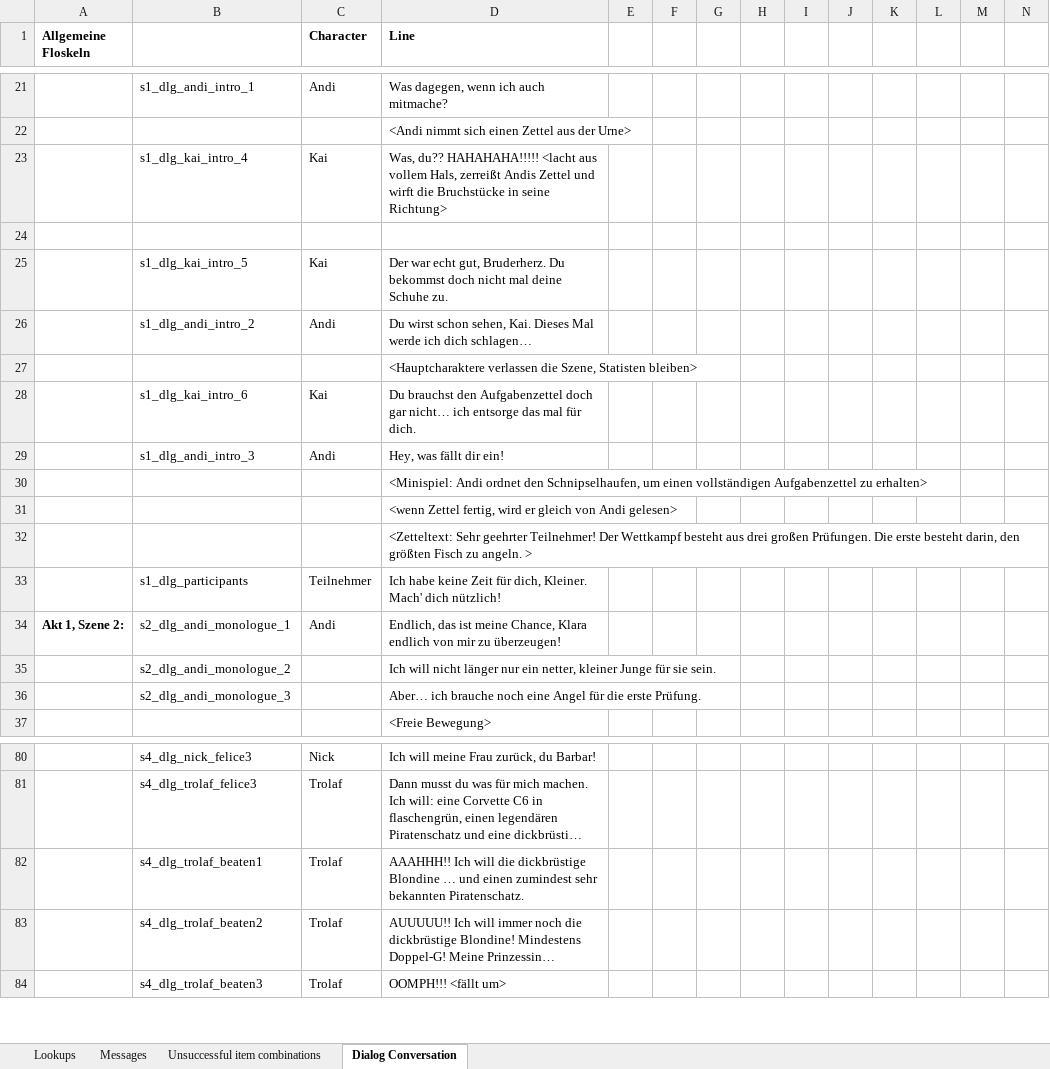
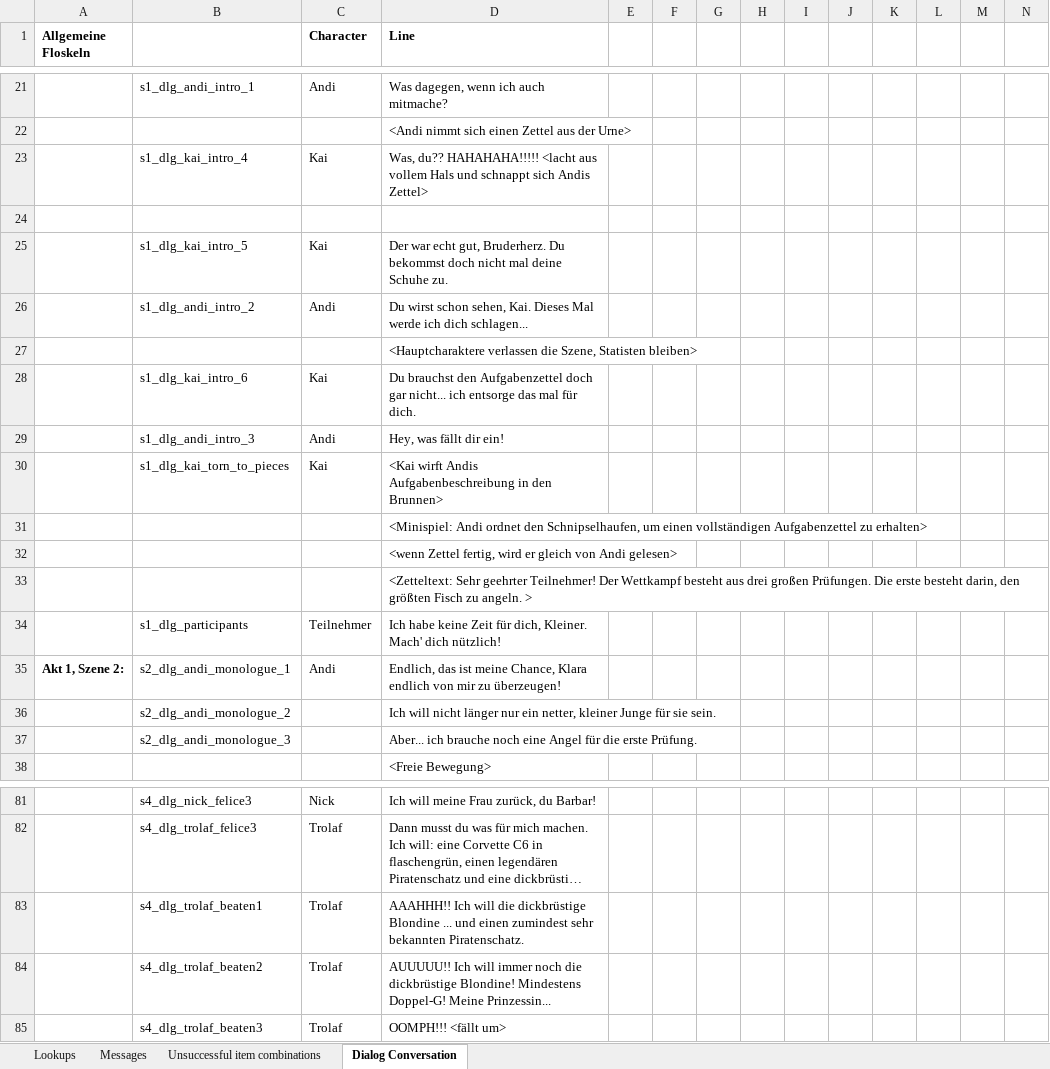
Before and after one commit to 00checker00/ProjectIce, an Excel workbook: android/assets/ProjectIce-Lines (Philipps Baustelle).xlsx, sheet Dialog Conversation, drawn as a sheet; only a part is shown, gaps mark what is left out; long unchanged cells end in …; values as stored, in another font and other column widths than the file's, no borders; addresses are those after the commit; rows hold the shown columns only; the diff names each change by its address in the sheet, - before the commit and + after, or states it on an @@ line.

```diff
--- a/android/assets/ProjectIce-Lines (Philipps Baustelle).xlsx (sheet Dialog Conversation)
+++ b/android/assets/ProjectIce-Lines (Philipps Baustelle).xlsx (sheet Dialog Conversation)
-D23 (Line): …aus vollem Hals, zerreißt Andis Zettel und wirft die Bruchstücke in seine Richtung>
+D23 (Line): …aus vollem Hals und schnappt sich Andis Zettel>
-D26 (Line): …ich dich schlagen…
+D26 (Line): …ich dich schlagen...
-D28 (Line): …doch gar nicht… ich entsorge…
+D28 (Line): …doch gar nicht... ich entsorge…
+row 30:  | s1_dlg_kai_torn_to_pieces | Kai | <Kai wirft Andis Aufgabenbeschreibung in den Brunnen>
-D37 (Line): Aber… ich brauche…
+D37 (Line): Aber... ich brauche…
-D83 (Line): …dickbrüstige Blondine … und einen…
+D83 (Line): …dickbrüstige Blondine ... und einen…
-D84 (Line): …Doppel-G! Meine Prinzessin…
+D84 (Line): …Doppel-G! Meine Prinzessin...
```
Also changed, not shown: sheet Lookups, sheet Messages, 16 other files.
